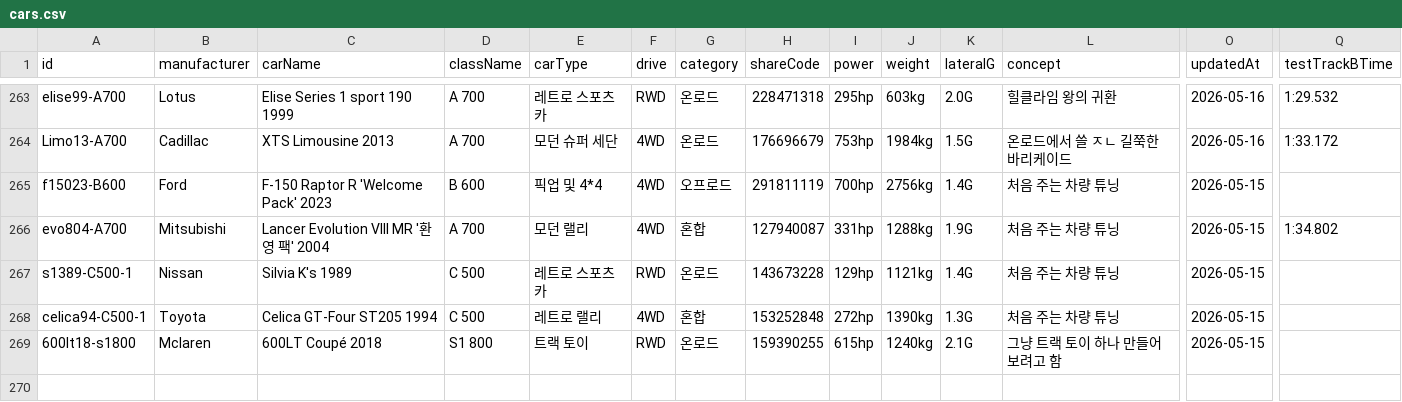
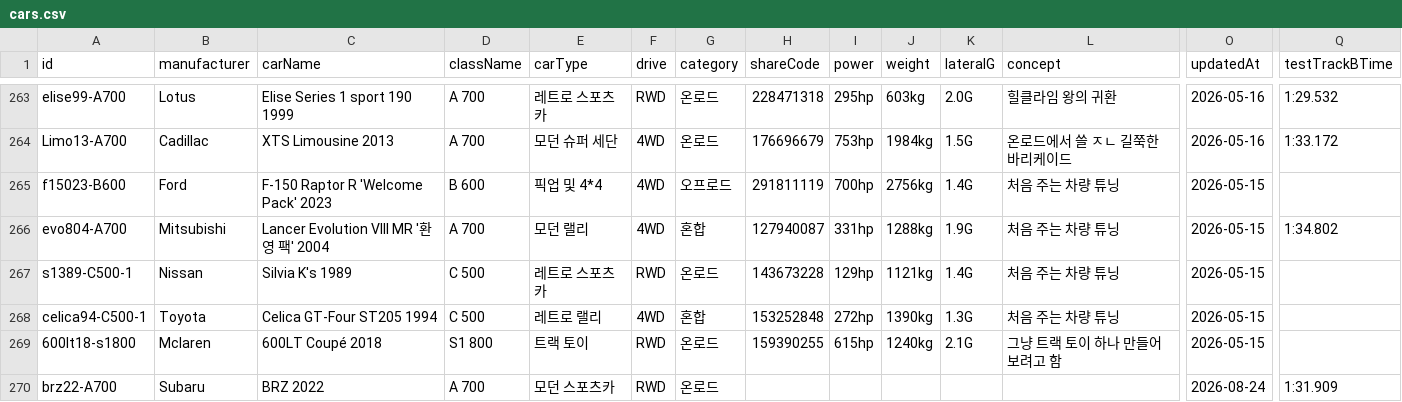
Before and after one commit to Lepe1210/forza6-tuning-archive-lepe, a CSV file: data/cars.csv, drawn as a sheet; only a part is shown, gaps mark what is left out; rows hold the shown columns only; the diff names each change by its address in the sheet, - before the commit and + after, or states it on an @@ line.

```diff
--- a/data/cars.csv
+++ b/data/cars.csv
+row 270: brz22-A700 | Subaru | BRZ 2022 | A 700 | 모던 스포츠카 | RWD | 온로드 |  |  |  |  |  | 2026-08-24 | 1:31.909
```
Also changed, not shown: 2 other files.
